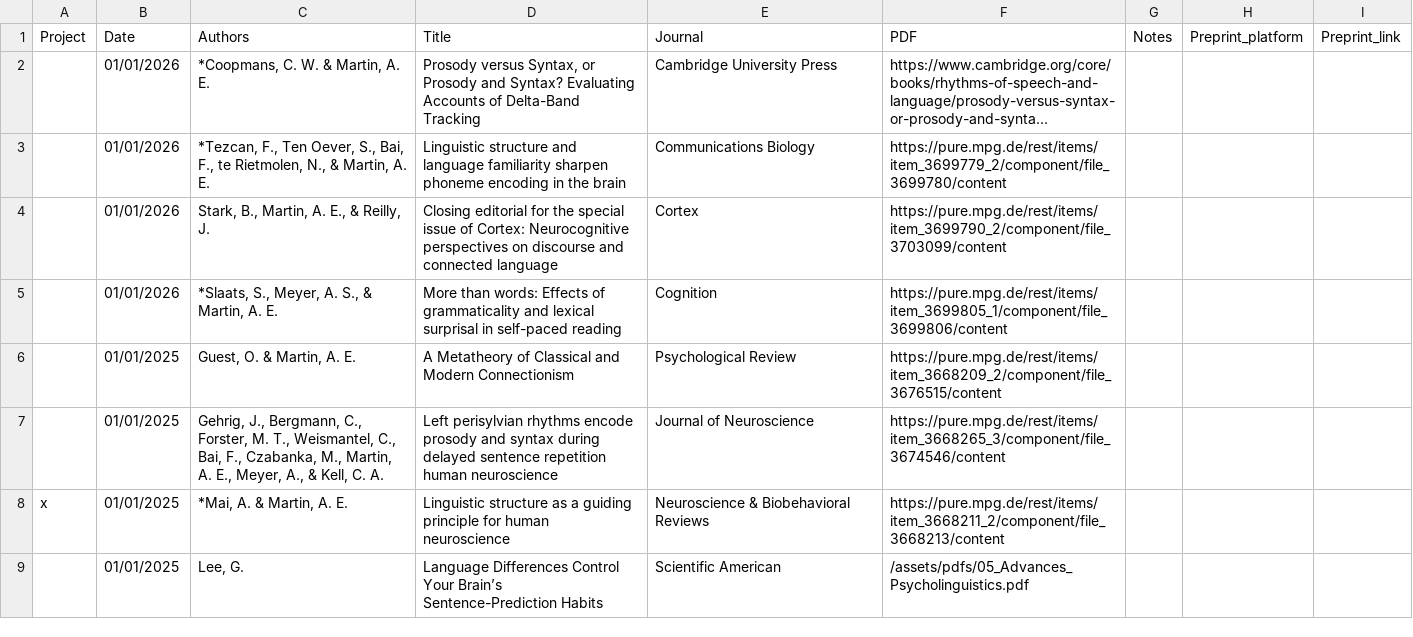
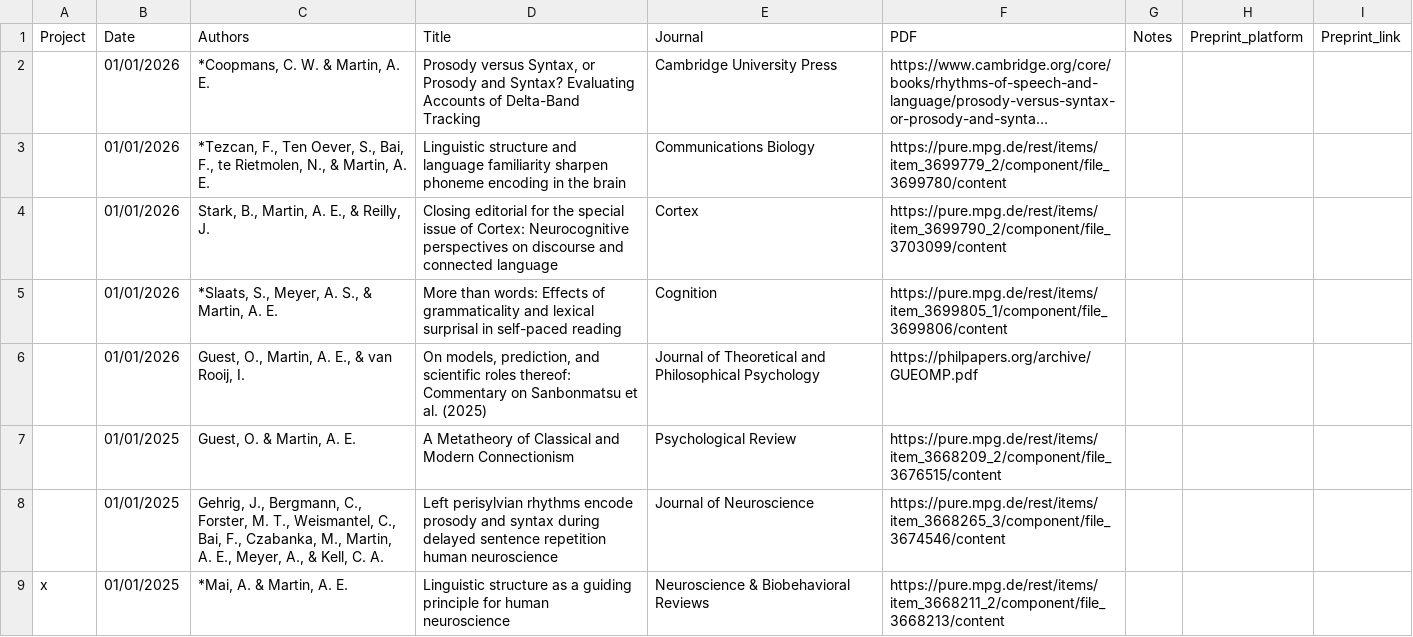
Before and after one commit to lacns/lacns.github.io, a CSV file: _data/pubs.csv, drawn as a sheet; only a part is shown; the shorter side is filled out with more unchanged rows; long unchanged cells end in ….

Commit message:
add Guest, Martin & van Rooij 2026 commentary

```diff
--- a/_data/pubs.csv
+++ b/_data/pubs.csv
@@ -5,2 +5,3 @@ Project,Date,Authors,Title,Journal,PDF,Notes,Preprint_platform,Preprint_link
 ,01/01/2026,"*Slaats, S., Meyer, A. S., & Martin, A. E.",More than words: Effects of grammaticality and lexical surprisal in self-paced reading,Cognition,https://pure.mpg.de/rest/items/item_3699805_1/component/file_3699806/content,,,
+,01/01/2026,"Guest, O., Martin, A. E., & van Rooij, I.","On models, prediction, and scientific roles thereof: Commentary on Sanbonmatsu et al. (2025)",Journal of Theoretical and Philosophical Psychology,https://philpapers.org/archive/GUEOMP.pdf,,,
 ,01/01/2025,"Guest, O. & Martin, A. E.",A Metatheory of Classical and Modern Connectionism,Psychological Review,https://pure.mpg.de/rest/items/item_3668209_2/component/file_3676515/content,,,
```
